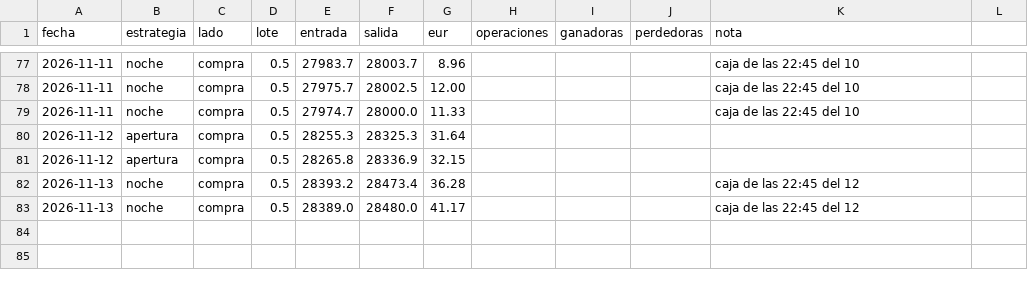
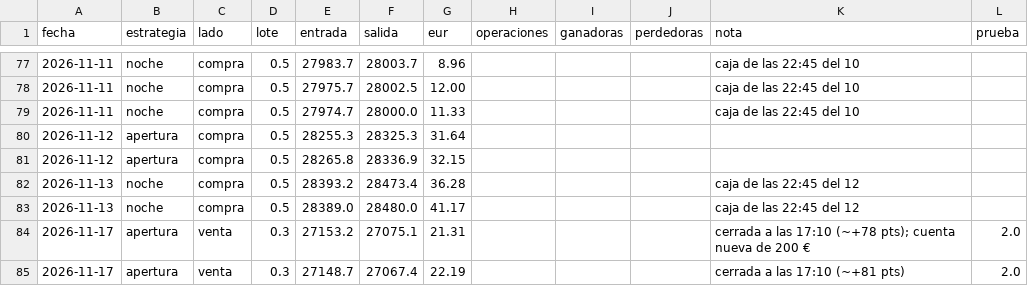
Before and after one commit to pradobrianfilip-gtr/senal-xau-trading, a CSV file: operaciones_ustec.csv, drawn as a sheet; only a part is shown, gaps mark what is left out; the diff names each change by its address in the sheet, - before the commit and + after, or states it on an @@ line.

```diff
--- a/operaciones_ustec.csv
+++ b/operaciones_ustec.csv
-L1: (empty)
+L1: prueba
+row 84: 2026-11-17 | apertura | venta | 0.3 | 27153.2 | 27075.1 | 21.31 |  |  |  | cerrada a las 17:10 (~+78 pts); cuenta nueva de 200 € | 2.0
+row 85: 2026-11-17 | apertura | venta | 0.3 | 27148.7 | 27067.4 | 22.19 |  |  |  | cerrada a las 17:10 (~+81 pts) | 2.0
```
Also changed, not shown: 2 other files.
